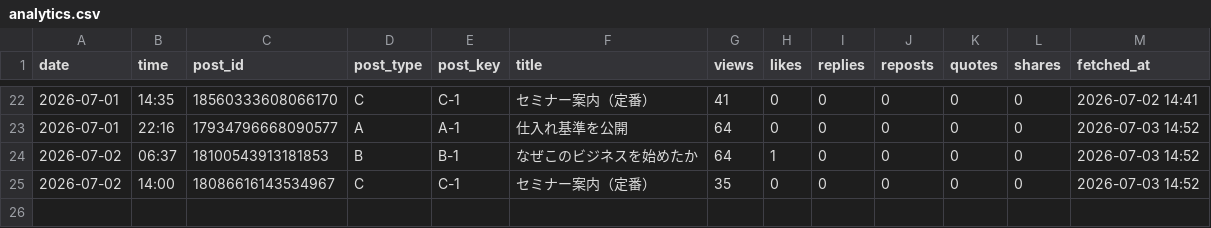
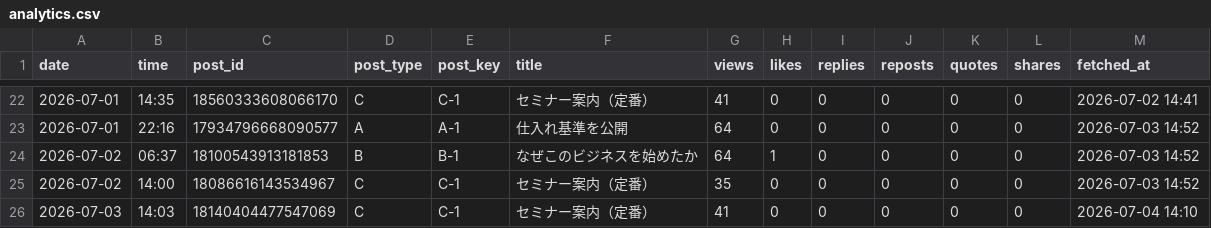
Before and after one commit to vintagegarakuta-gthub/meiryu-threads-auto-post, a CSV file: analytics.csv, drawn as a sheet; only a part is shown, gaps mark what is left out.

```diff
--- a/analytics.csv
+++ b/analytics.csv
@@ -25 +25,2 @@ date,time,post_id,post_type,post_key,title,views,likes,replies,reposts,quotes,sh
 2026-07-02,14:00,18086616143534967,C,C-1,セミナー案内（定番）,35,0,0,0,0,0,2026-07-03 14:52
+2026-07-03,14:03,18140404477547069,C,C-1,セミナー案内（定番）,41,0,0,0,0,0,2026-07-04 14:10
```
